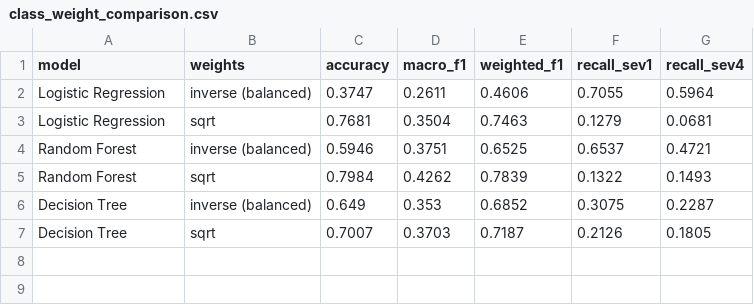
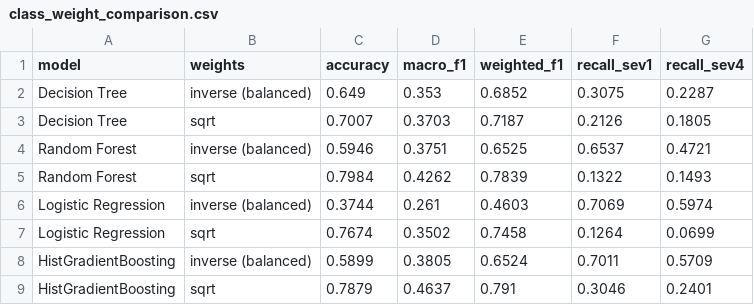
Before and after one commit to Abin-Shaji-Thomas/Smart-Traffic-Accident-Analysis-and-Severity-Prediction, a CSV file: reports/metrics/class_weight_comparison.csv, drawn as a sheet.

```diff
--- a/reports/metrics/class_weight_comparison.csv
+++ b/reports/metrics/class_weight_comparison.csv
@@ -1,7 +1,9 @@
 model,weights,accuracy,macro_f1,weighted_f1,recall_sev1,recall_sev4
-Logistic Regression,inverse (balanced),0.3747,0.2611,0.4606,0.7055,0.5964
-Logistic Regression,sqrt,0.7681,0.3504,0.7463,0.1279,0.0681
+Decision Tree,inverse (balanced),0.649,0.353,0.6852,0.3075,0.2287
+Decision Tree,sqrt,0.7007,0.3703,0.7187,0.2126,0.1805
 Random Forest,inverse (balanced),0.5946,0.3751,0.6525,0.6537,0.4721
 Random Forest,sqrt,0.7984,0.4262,0.7839,0.1322,0.1493
-Decision Tree,inverse (balanced),0.649,0.353,0.6852,0.3075,0.2287
-Decision Tree,sqrt,0.7007,0.3703,0.7187,0.2126,0.1805
+Logistic Regression,inverse (balanced),0.3744,0.261,0.4603,0.7069,0.5974
+Logistic Regression,sqrt,0.7674,0.3502,0.7458,0.1264,0.0699
+HistGradientBoosting,inverse (balanced),0.5899,0.3805,0.6524,0.7011,0.5709
+HistGradientBoosting,sqrt,0.7879,0.4637,0.791,0.3046,0.2401
```
Also changed, not shown: reports/metrics/hyperparameter_search.csv, reports/metrics/lr_coefficients.csv, 30 other files.
